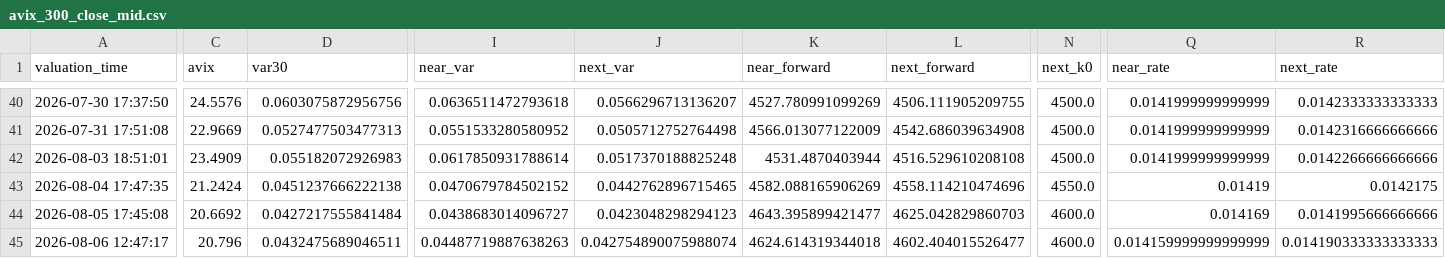
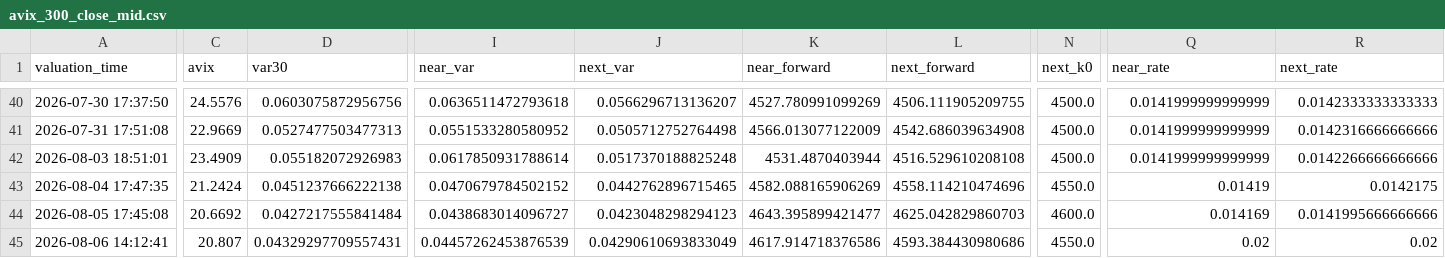
Before and after one commit to AmineSeRaFimmm/a-share-five-layer-pwa, a CSV file: data/avix_300_close_mid.csv, drawn as a sheet; only a part is shown, gaps mark what is left out; the diff names each change by its address in the sheet, - before the commit and + after, or states it on an @@ line.

```diff
--- a/data/avix_300_close_mid.csv
+++ b/data/avix_300_close_mid.csv
-A45 (valuation_time): 2026-08-06 12:47:17
+A45 (valuation_time): 2026-08-06 14:12:41
-C45 (avix): 20.796
+C45 (avix): 20.807
-D45 (var30): 0.0432475689046511
+D45 (var30): 0.04329297709557431
-I45 (near_var): 0.04487719887638263
+I45 (near_var): 0.04457262453876539
-J45 (next_var): 0.042754890075988074
+J45 (next_var): 0.04290610693833049
-K45 (near_forward): 4624.614319344018
+K45 (near_forward): 4617.914718376586
-L45 (next_forward): 4602.404015526477
+L45 (next_forward): 4593.384430980686
-N45 (next_k0): 4600.0
+N45 (next_k0): 4550.0
-Q45 (near_rate): 0.014159999999999999
+Q45 (near_rate): 0.02
-R45 (next_rate): 0.014190333333333333
+R45 (next_rate): 0.02
```
Also changed, not shown: data/avix/avix_history.csv, 2 other files.
